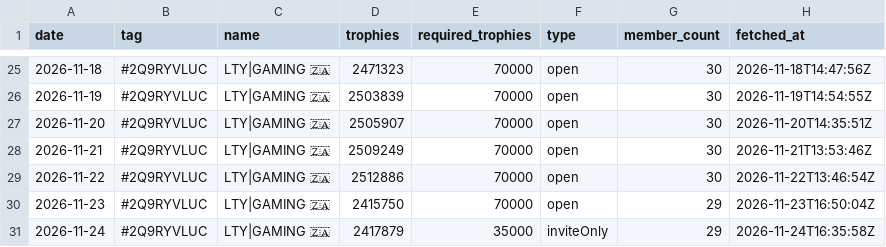
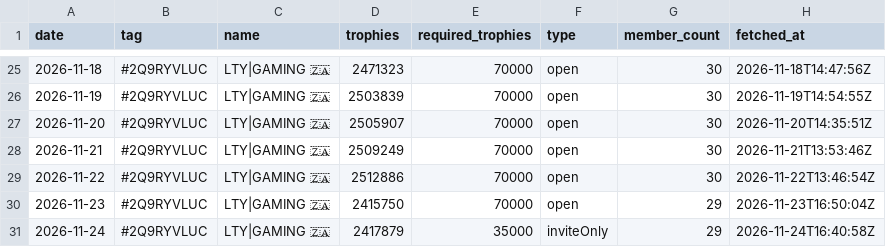
Before and after one commit to LTY-Gaming/Leaderboard, a CSV file: club_daily.csv, drawn as a sheet; only a part is shown, gaps mark what is left out.

```diff
--- a/club_daily.csv
+++ b/club_daily.csv
@@ -30,2 +30,2 @@ date,tag,name,trophies,required_trophies,type,member_count,fetched_at
 2026-11-23,#2Q9RYVLUC,LTY|GAMING 🇿🇦,2415750,70000,open,29,2026-11-23T16:50:04Z
-2026-11-24,#2Q9RYVLUC,LTY|GAMING 🇿🇦,2417879,35000,inviteOnly,29,2026-11-24T16:35:58Z
+2026-11-24,#2Q9RYVLUC,LTY|GAMING 🇿🇦,2417879,35000,inviteOnly,29,2026-11-24T16:40:58Z
```
Also changed, not shown: za_clubs.csv.
